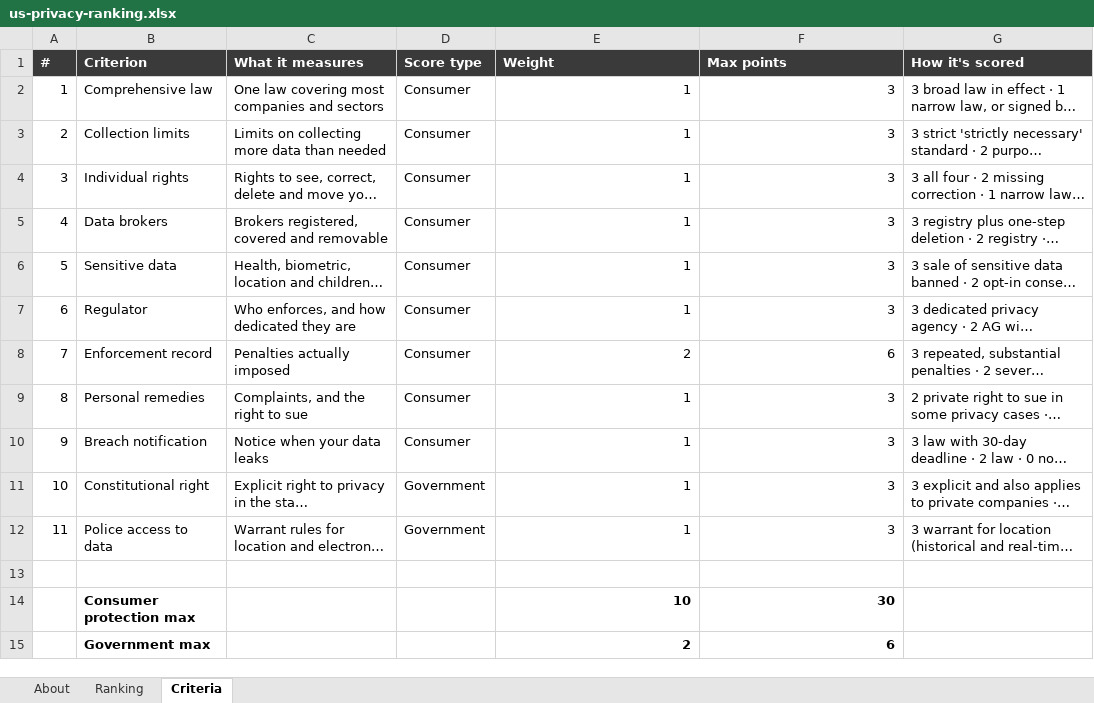
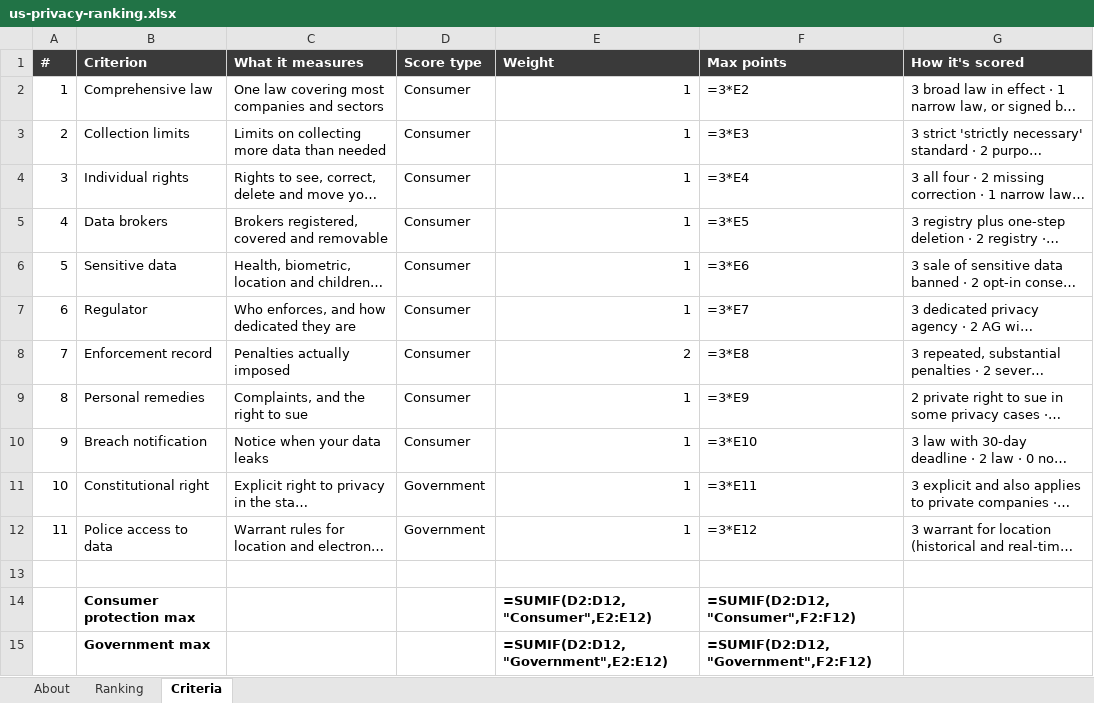
Before and after one commit to forbidden-cackle9/optoutkit, an Excel workbook: public/us-privacy-ranking.xlsx, sheet Criteria, drawn as a sheet; long unchanged cells end in …; values as stored, in another font and other column widths than the file's, no borders; formulas without a stored value are shown as written; removed rows and columns are numbered as before the commit, all else as after; the diff names each change by its address in the sheet, - before the commit and + after, or states it on an @@ line.

```diff
--- a/public/us-privacy-ranking.xlsx (sheet Criteria)
+++ b/public/us-privacy-ranking.xlsx (sheet Criteria)
-F2 (Max points): 3
+F2 (Max points): =3*E2
-F3 (Max points): 3
+F3 (Max points): =3*E3
-F4 (Max points): 3
+F4 (Max points): =3*E4
-F5 (Max points): 3
+F5 (Max points): =3*E5
-F6 (Max points): 3
+F6 (Max points): =3*E6
-F7 (Max points): 3
+F7 (Max points): =3*E7
-F8 (Max points): 6
+F8 (Max points): =3*E8
-F9 (Max points): 3
+F9 (Max points): =3*E9
-F10 (Max points): 3
+F10 (Max points): =3*E10
-F11 (Max points): 3
+F11 (Max points): =3*E11
-F12 (Max points): 3
+F12 (Max points): =3*E12
-row 14:  | Consumer protection max |  |  | 10 | 30
-row 15:  | Government max |  |  | 2 | 6
+row 14:  | Consumer protection max |  |  | =SUMIF(D2:D12,"Consumer",E2:E12) | =SUMIF(D2:D12,"Consumer",F2:F12)
+row 15:  | Government max |  |  | =SUMIF(D2:D12,"Government",E2:E12) | =SUMIF(D2:D12,"Government",F2:F12)
```
Also changed, not shown: sheet Ranking, charts or pictures, 41 other files.
